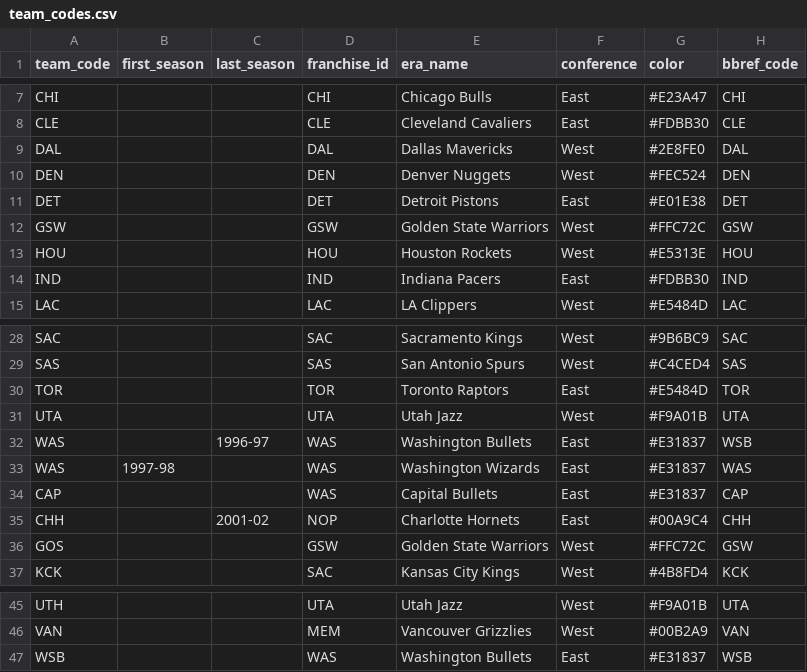
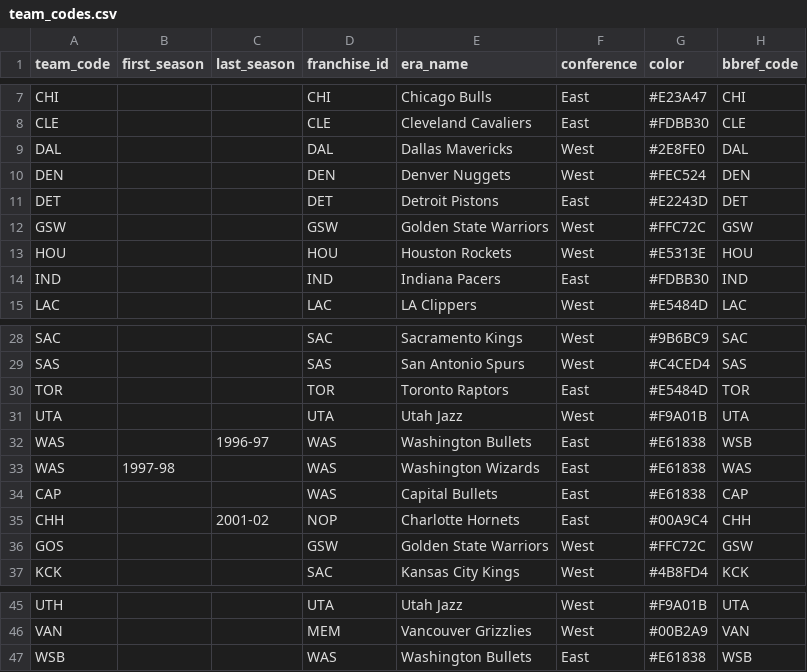
Before and after one commit to Ajaiah-D/basketball-intelligence-platform, a CSV file: dbt/basketball_intelligence/seeds/team_codes.csv, drawn as a sheet; only a part is shown, gaps mark what is left out.

```diff
--- a/dbt/basketball_intelligence/seeds/team_codes.csv
+++ b/dbt/basketball_intelligence/seeds/team_codes.csv
@@ -10,3 +10,3 @@ DAL,,,DAL,Dallas Mavericks,West,#2E8FE0,DAL
 DEN,,,DEN,Denver Nuggets,West,#FEC524,DEN
-DET,,,DET,Detroit Pistons,East,#E01E38,DET
+DET,,,DET,Detroit Pistons,East,#E2243D,DET
 GSW,,,GSW,Golden State Warriors,West,#FFC72C,GSW
@@ -31,5 +31,5 @@ TOR,,,TOR,Toronto Raptors,East,#E5484D,TOR
 UTA,,,UTA,Utah Jazz,West,#F9A01B,UTA
-WAS,,1996-97,WAS,Washington Bullets,East,#E31837,WSB
-WAS,1997-98,,WAS,Washington Wizards,East,#E31837,WAS
-CAP,,,WAS,Capital Bullets,East,#E31837,CAP
+WAS,,1996-97,WAS,Washington Bullets,East,#E61838,WSB
+WAS,1997-98,,WAS,Washington Wizards,East,#E61838,WAS
+CAP,,,WAS,Capital Bullets,East,#E61838,CAP
 CHH,,2001-02,NOP,Charlotte Hornets,East,#00A9C4,CHH
@@ -46,2 +46,2 @@ UTH,,,UTA,Utah Jazz,West,#F9A01B,UTA
 VAN,,,MEM,Vancouver Grizzlies,West,#00B2A9,VAN
-WSB,,,WAS,Washington Bullets,East,#E31837,WSB
+WSB,,,WAS,Washington Bullets,East,#E61838,WSB
```
Also changed, not shown: 2 other files.
